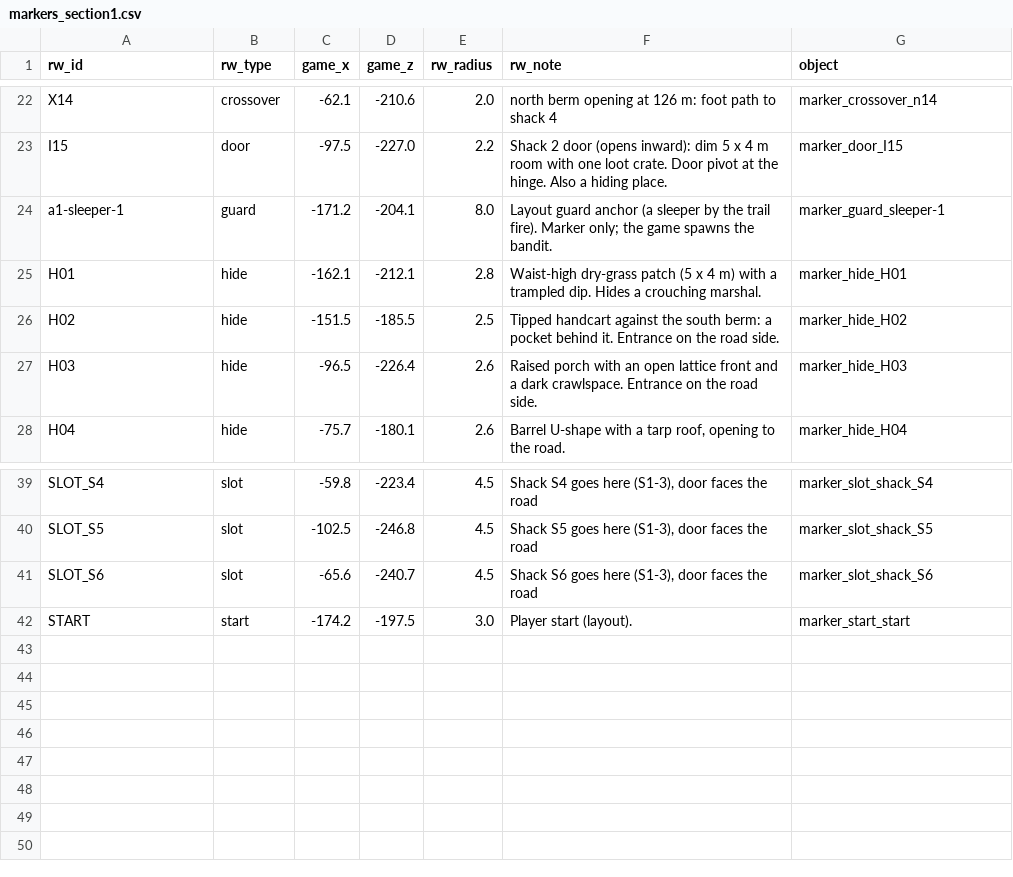
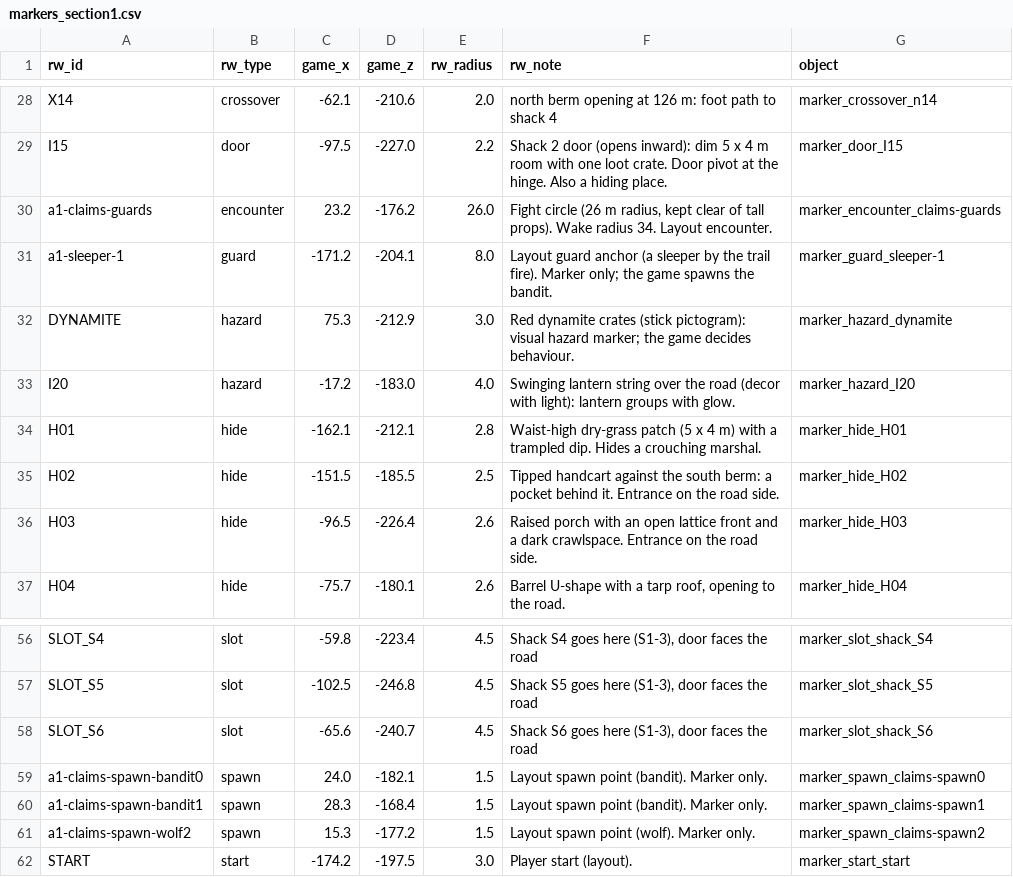
Before and after one commit to BruceGlez/RedWest, a CSV file: art/pete-area1/section1_review/markers_section1.csv, drawn as a sheet; only a part is shown, gaps mark what is left out; the diff covers the shown part only; the diff names each change by its address in the sheet, - before the commit and + after, or states it on an @@ line.

```diff
--- a/art/pete-area1/section1_review/markers_section1.csv
+++ b/art/pete-area1/section1_review/markers_section1.csv
+row 30: a1-claims-guards | encounter | 23.2 | -176.2 | 26.0 | Fight circle (26 m radius, kept clear of tall props). Wake radius 34. Layout encounter. | marker_encounter_claims-guards
+row 32: DYNAMITE | hazard | 75.3 | -212.9 | 3.0 | Red dynamite crates (stick pictogram): visual hazard marker; the game decides behaviour. | marker_hazard_dynamite
+row 33: I20 | hazard | -17.2 | -183.0 | 4.0 | Swinging lantern string over the road (decor with light): lantern groups with glow. | marker_hazard_I20
+row 59: a1-claims-spawn-bandit0 | spawn | 24.0 | -182.1 | 1.5 | Layout spawn point (bandit). Marker only. | marker_spawn_claims-spawn0
+row 60: a1-claims-spawn-bandit1 | spawn | 28.3 | -168.4 | 1.5 | Layout spawn point (bandit). Marker only. | marker_spawn_claims-spawn1
+row 61: a1-claims-spawn-wolf2 | spawn | 15.3 | -177.2 | 1.5 | Layout spawn point (wolf). Marker only. | marker_spawn_claims-spawn2
```
Also changed, not shown: 14 added rows elsewhere in this file, 20 other files.
